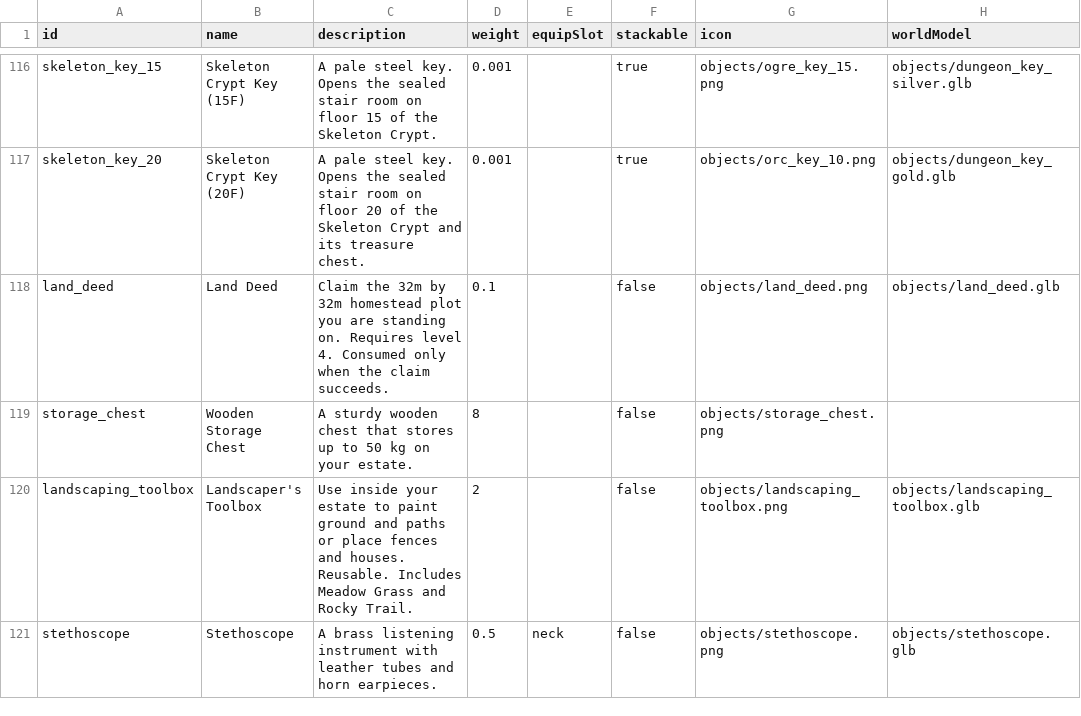
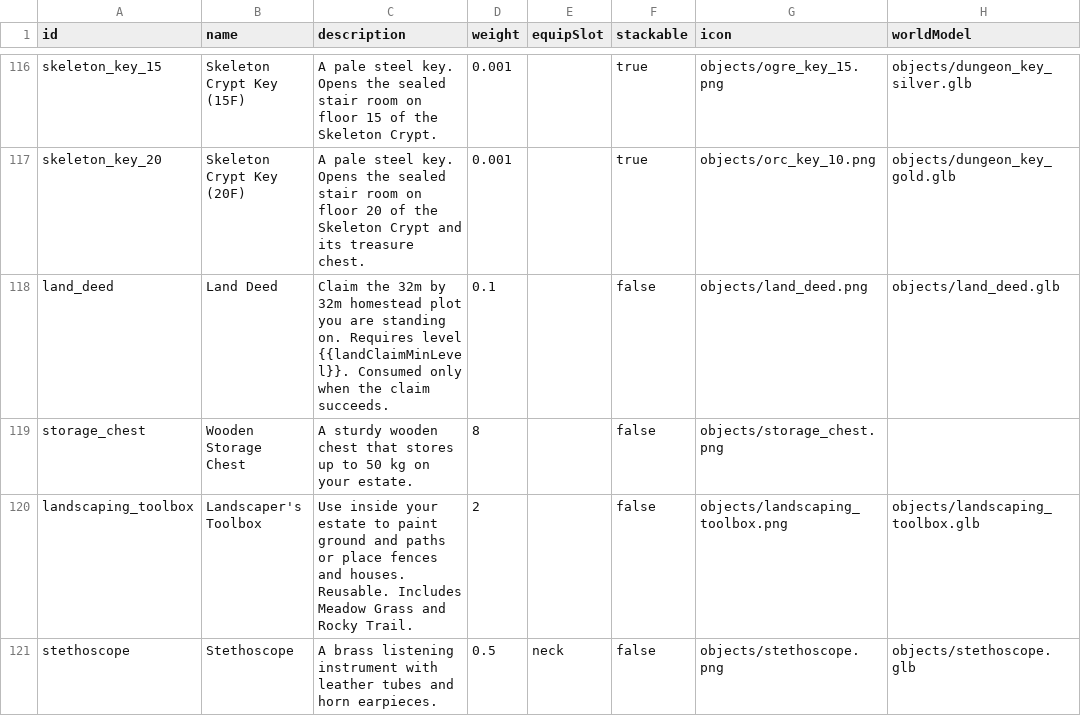
Before and after one commit to Julian-adv/OpenMMO, a CSV file: data-src/items.csv, drawn as a sheet; only a part is shown, gaps mark what is left out; the diff names each change by its address in the sheet, - before the commit and + after, or states it on an @@ line.

Commit message:
Restore and share the land claim minimum level

```diff
--- a/data-src/items.csv
+++ b/data-src/items.csv
-C118 (description): …Requires level 4. Consumed only…
+C118 (description): …Requires level {{landClaimMinLevel}}. Consumed only…
```
Also changed, not shown: 20 other files.
